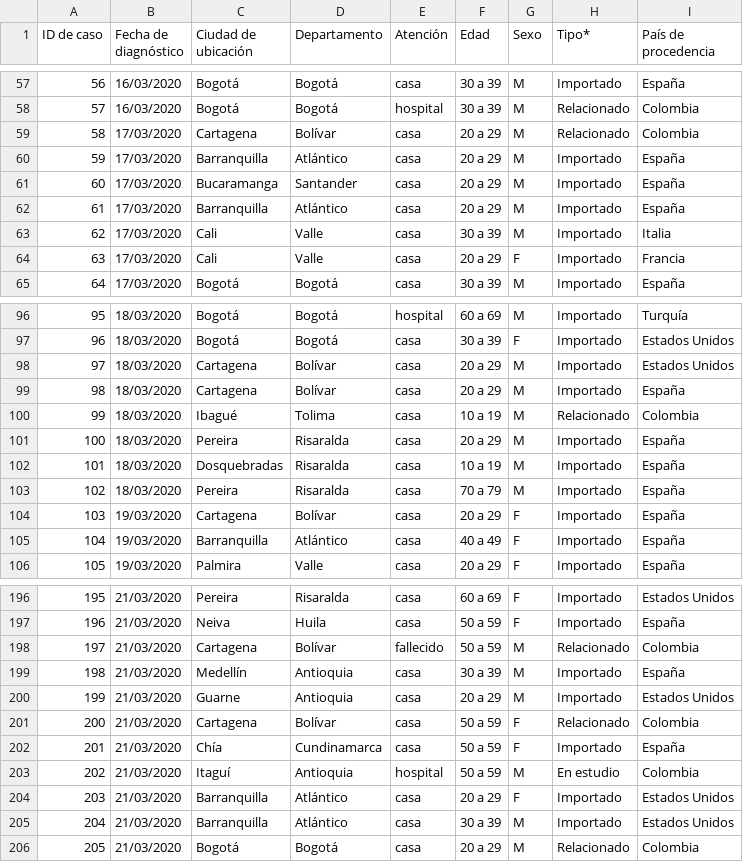
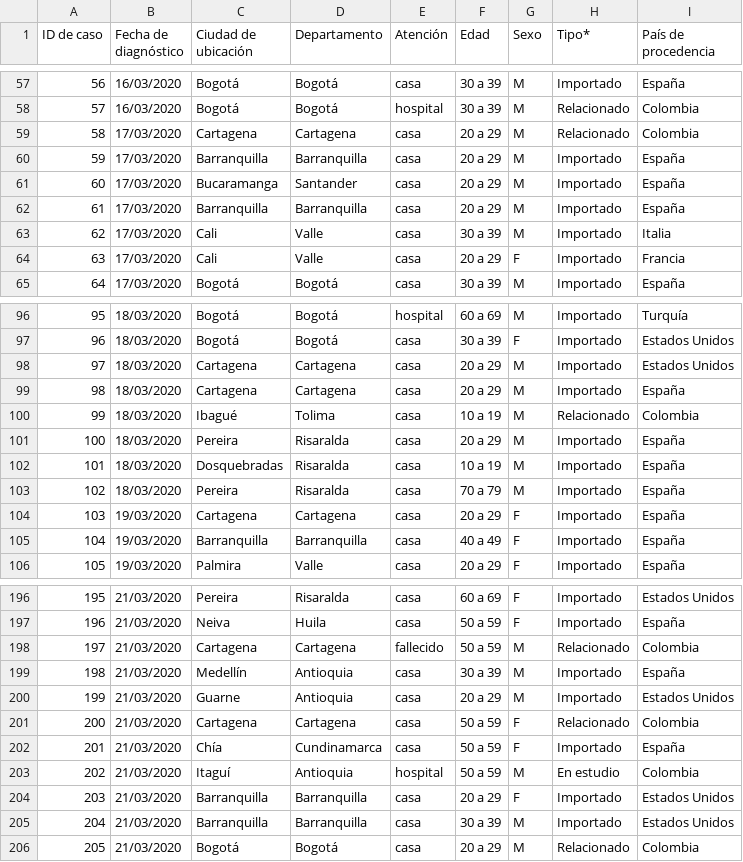
Before and after one commit to kyrosan/Covid-19-Colombia, a CSV file: Casos confirmados.csv, drawn as a sheet; only a part is shown, gaps mark what is left out; the diff covers the shown part only.

Commit message:
Update Casos confirmados.csv

```diff
--- a/Casos confirmados.csv
+++ b/Casos confirmados.csv
@@ -58,6 +58,6 @@
 57,16/03/2020,Bogotá,Bogotá,hospital,30 a 39,M,Relacionado,Colombia
-58,17/03/2020,Cartagena,Bolívar,casa,20 a 29,M,Relacionado,Colombia
-59,17/03/2020,Barranquilla,Atlántico,casa,20 a 29,M,Importado,España
+58,17/03/2020,Cartagena,Cartagena,casa,20 a 29,M,Relacionado,Colombia
+59,17/03/2020,Barranquilla,Barranquilla,casa,20 a 29,M,Importado,España
 60,17/03/2020,Bucaramanga,Santander,casa,20 a 29,M,Importado,España
-61,17/03/2020,Barranquilla,Atlántico,casa,20 a 29,M,Importado,España
+61,17/03/2020,Barranquilla,Barranquilla,casa,20 a 29,M,Importado,España
 62,17/03/2020,Cali,Valle,casa,30 a 39,M,Importado,Italia
@@ -97,4 +97,4 @@
 96,18/03/2020,Bogotá,Bogotá,casa,30 a 39,F,Importado,Estados Unidos
-97,18/03/2020,Cartagena,Bolívar,casa,20 a 29,M,Importado,Estados Unidos
-98,18/03/2020,Cartagena,Bolívar,casa,20 a 29,M,Importado,España
+97,18/03/2020,Cartagena,Cartagena,casa,20 a 29,M,Importado,Estados Unidos
+98,18/03/2020,Cartagena,Cartagena,casa,20 a 29,M,Importado,España
 99,18/03/2020,Ibagué,Tolima,casa,10 a 19,M,Relacionado,Colombia
@@ -103,4 +103,4 @@
 102,18/03/2020,Pereira,Risaralda,casa,70 a 79,M,Importado,España
-103,19/03/2020,Cartagena,Bolívar,casa,20 a 29,F,Importado,España
-104,19/03/2020,Barranquilla,Atlántico,casa,40 a 49,F,Importado,España
+103,19/03/2020,Cartagena,Cartagena,casa,20 a 29,F,Importado,España
+104,19/03/2020,Barranquilla,Barranquilla,casa,40 a 49,F,Importado,España
 105,19/03/2020,Palmira,Valle,casa,20 a 29,F,Importado,España
@@ -197,10 +197,10 @@
 196,21/03/2020,Neiva,Huila,casa,50 a 59,F,Importado,España
-197,21/03/2020,Cartagena,Bolívar,fallecido,50 a 59,M,Relacionado,Colombia
+197,21/03/2020,Cartagena,Cartagena,fallecido,50 a 59,M,Relacionado,Colombia
 198,21/03/2020,Medellín,Antioquia,casa,30 a 39,M,Importado,España
 199,21/03/2020,Guarne,Antioquia,casa,20 a 29,M,Importado,Estados Unidos
-200,21/03/2020,Cartagena,Bolívar,casa,50 a 59,F,Relacionado,Colombia
+200,21/03/2020,Cartagena,Cartagena,casa,50 a 59,F,Relacionado,Colombia
 201,21/03/2020,Chía,Cundinamarca,casa,50 a 59,F,Importado,España
 202,21/03/2020,Itaguí,Antioquia,hospital,50 a 59,M,En estudio,Colombia
-203,21/03/2020,Barranquilla,Atlántico,casa,20 a 29,F,Importado,Estados Unidos
-204,21/03/2020,Barranquilla,Atlántico,casa,30 a 39,M,Importado,Estados Unidos
+203,21/03/2020,Barranquilla,Barranquilla,casa,20 a 29,F,Importado,Estados Unidos
+204,21/03/2020,Barranquilla,Barranquilla,casa,30 a 39,M,Importado,Estados Unidos
 205,21/03/2020,Bogotá,Bogotá,casa,20 a 29,M,Relacionado,Colombia
```
Also changed, not shown: 18 edited cells elsewhere in this file.
